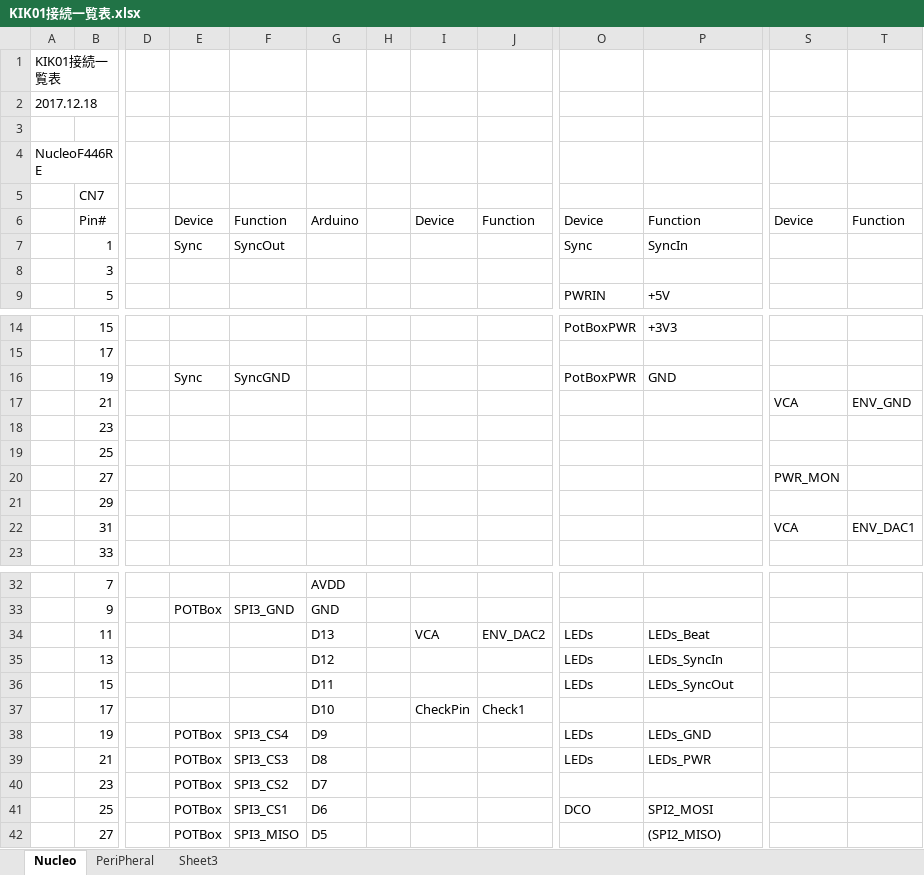
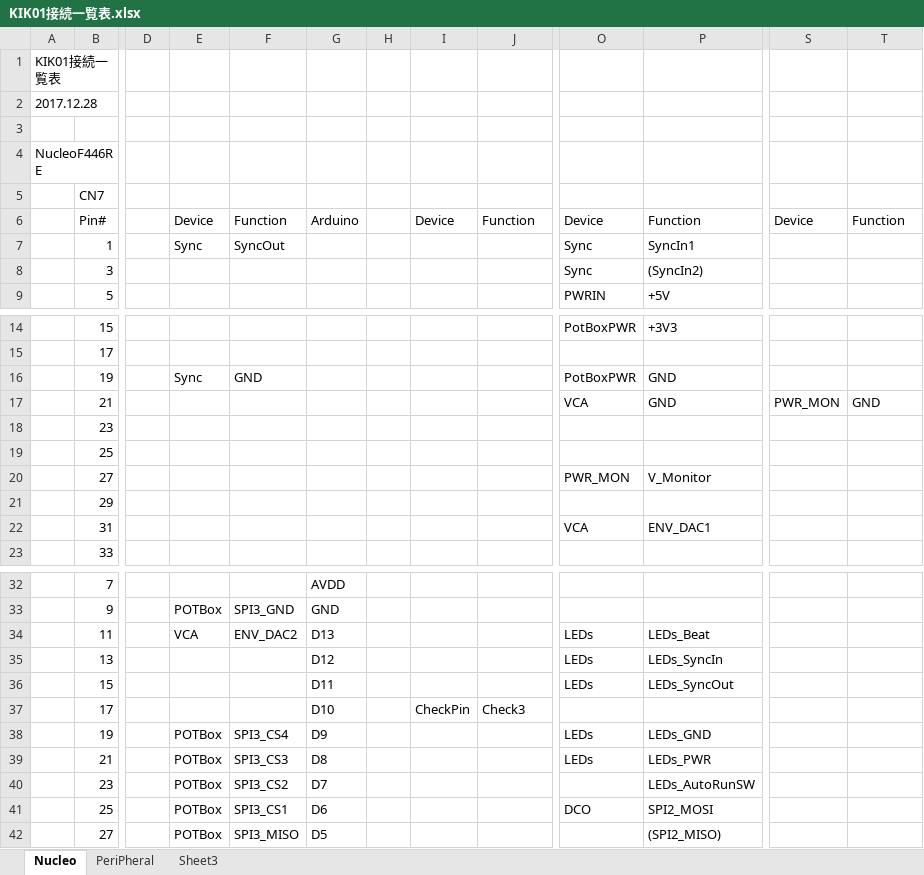
Before and after one commit to ryood/KIK01, an Excel workbook: KIK01接続一覧表.xlsx, sheet Nucleo, drawn as a sheet; only a part is shown, gaps mark what is left out; values as stored, in another font and other column widths than the file's, no cell formats; charts and pictures not drawn; the diff names each change by its address in the sheet, - before the commit and + after, or states it on an @@ line.

```diff
--- a/KIK01接続一覧表.xlsx (sheet Nucleo)
+++ b/KIK01接続一覧表.xlsx (sheet Nucleo)
-A2: 2017.12.18
+A2: 2017.12.28
-P7: SyncIn
+P7: SyncIn1
-O8: (empty)
+O8: Sync
-P8: (empty)
+P8: (SyncIn2)
-F16: SyncGND
+F16: GND
-O17: (empty)
+O17: VCA
-P17: (empty)
+P17: GND
-S17: VCA
+S17: PWR_MON
-T17: ENV_GND
+T17: GND
-O20: (empty)
+O20: PWR_MON
-P20: (empty)
+P20: V_Monitor
-S20: PWR_MON
+S20: (empty)
-O22: (empty)
+O22: VCA
-P22: (empty)
+P22: ENV_DAC1
-S22: VCA
+S22: (empty)
-T22: ENV_DAC1
+T22: (empty)
-E34: (empty)
+E34: VCA
-F34: (empty)
+F34: ENV_DAC2
-I34: VCA
+I34: (empty)
-J34: ENV_DAC2
+J34: (empty)
-J37: Check1
+J37: Check3
-P40: (empty)
+P40: LEDs_AutoRunSW
```
Also changed, not shown: sheet PeriPheral, cell formats, 10 other files.
